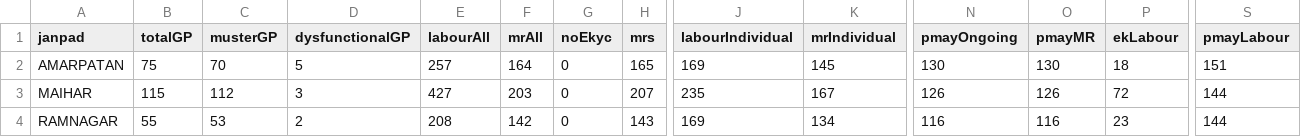
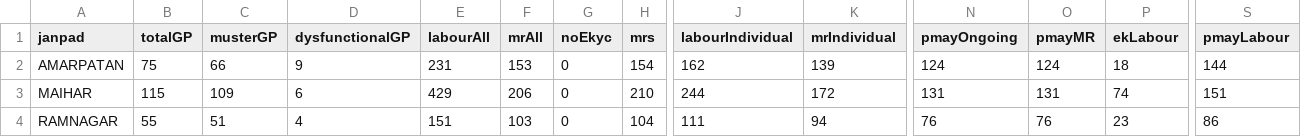
Before and after one commit to srdmsatna-create/Daily-labour-report-satna-maihar, a CSV file: data/official-summary.csv, drawn as a sheet; only a part is shown, gaps mark what is left out; the diff covers the shown part only; the diff names each change by its address in the sheet, - before the commit and + after, or states it on an @@ line.

Commit message:
Auto update verified dashboard data

```diff
--- a/data/official-summary.csv
+++ b/data/official-summary.csv
-C2 (musterGP): 70
+C2 (musterGP): 66
-D2 (dysfunctionalGP): 5
+D2 (dysfunctionalGP): 9
-E2 (labourAll): 257
+E2 (labourAll): 231
-F2 (mrAll): 164
+F2 (mrAll): 153
-H2 (mrs): 165
+H2 (mrs): 154
-J2 (labourIndividual): 169
+J2 (labourIndividual): 162
-K2 (mrIndividual): 145
+K2 (mrIndividual): 139
-N2 (pmayOngoing): 130
+N2 (pmayOngoing): 124
-O2 (pmayMR): 130
+O2 (pmayMR): 124
-S2 (pmayLabour): 151
+S2 (pmayLabour): 144
-C3 (musterGP): 112
+C3 (musterGP): 109
-D3 (dysfunctionalGP): 3
+D3 (dysfunctionalGP): 6
-E3 (labourAll): 427
+E3 (labourAll): 429
-F3 (mrAll): 203
+F3 (mrAll): 206
-H3 (mrs): 207
+H3 (mrs): 210
-J3 (labourIndividual): 235
+J3 (labourIndividual): 244
-K3 (mrIndividual): 167
+K3 (mrIndividual): 172
-N3 (pmayOngoing): 126
+N3 (pmayOngoing): 131
-O3 (pmayMR): 126
+O3 (pmayMR): 131
-P3 (ekLabour): 72
+P3 (ekLabour): 74
-S3 (pmayLabour): 144
+S3 (pmayLabour): 151
-C4 (musterGP): 53
+C4 (musterGP): 51
-D4 (dysfunctionalGP): 2
+D4 (dysfunctionalGP): 4
-E4 (labourAll): 208
+E4 (labourAll): 151
-F4 (mrAll): 142
+F4 (mrAll): 103
-H4 (mrs): 143
+H4 (mrs): 104
-J4 (labourIndividual): 169
+J4 (labourIndividual): 111
-K4 (mrIndividual): 134
+K4 (mrIndividual): 94
-N4 (pmayOngoing): 116
+N4 (pmayOngoing): 76
-O4 (pmayMR): 116
+O4 (pmayMR): 76
-S4 (pmayLabour): 144
+S4 (pmayLabour): 86
```
Also changed, not shown: 61 edited cells elsewhere in this file, 8 other files.
